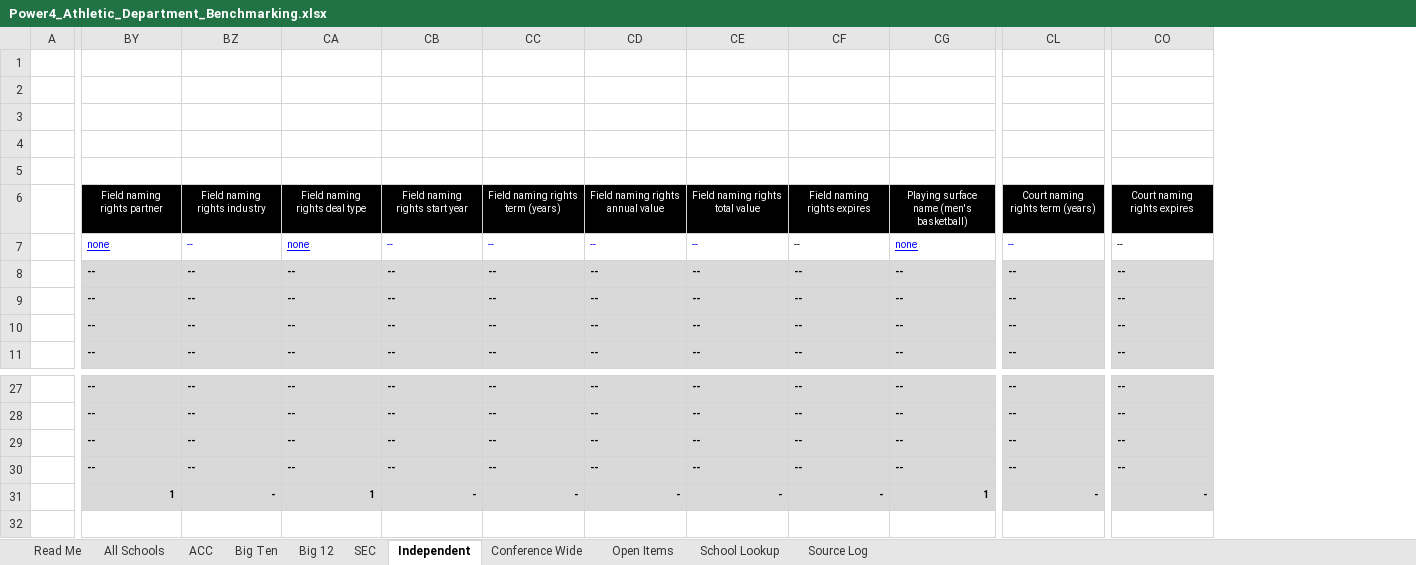
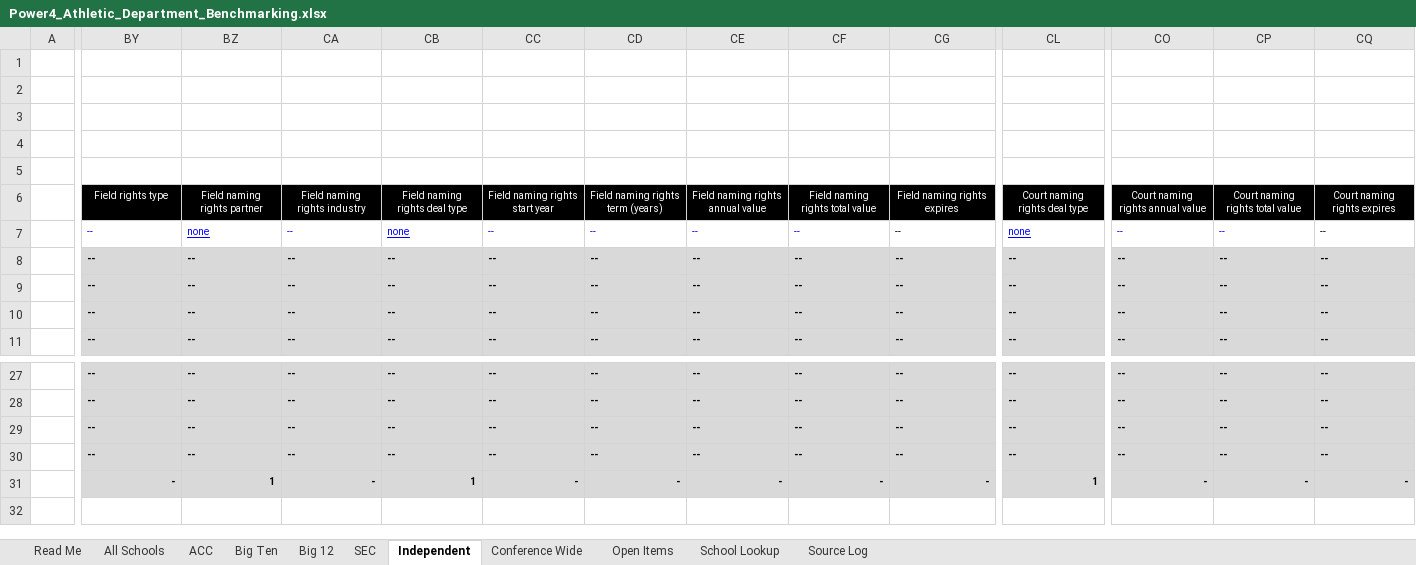
Before and after one commit to wondimagegndawit/sportsnews, an Excel workbook: benchmarking/Power4_Athletic_Department_Benchmarking.xlsx, sheet Independent, drawn as a sheet; only a part is shown, gaps mark what is left out; values as stored, in another font and other column widths than the file's, no borders; the diff covers the shown part only; the diff names each change by its address in the sheet, - before the commit and + after, or states it on an @@ line.

```diff
--- a/benchmarking/Power4_Athletic_Department_Benchmarking.xlsx (sheet Independent)
+++ b/benchmarking/Power4_Athletic_Department_Benchmarking.xlsx (sheet Independent)
+column CP, rows 6-11: Court naming rights total value | -- | -- | -- | -- | --; rows 27-31: -- | -- | -- | -- | -
+column CQ, rows 6-11: Court naming rights expires | -- | -- | -- | -- | --; rows 27-31: -- | -- | -- | -- | -
-BY6: Field naming rights partner
+BY6: Field rights type
-BZ6: Field naming rights industry
+BZ6: Field naming rights partner
-CA6: Field naming rights deal type
+CA6: Field naming rights industry
-CB6: Field naming rights start year
+CB6: Field naming rights deal type
-CC6: Field naming rights term (years)
+CC6: Field naming rights start year
-CD6: Field naming rights annual value
+CD6: Field naming rights term (years)
-CE6: Field naming rights total value
+CE6: Field naming rights annual value
-CF6: Field naming rights expires
+CF6: Field naming rights total value
-CG6: Playing surface name (men's basketball)
+CG6: Field naming rights expires
-CL6: Court naming rights term (years)
+CL6: Court naming rights deal type
-CO6: Court naming rights expires
+CO6: Court naming rights annual value
-BY7: none
+BY7: --
-BY7 underline: on
+BY7 underline: off
-BZ7: --
+BZ7: none
-BZ7 underline: off
+BZ7 underline: on
-CA7: none
+CA7: --
-CA7 underline: on
+CA7 underline: off
-CB7: --
+CB7: none
-CB7 underline: off
+CB7 underline: on
-CF7 text colour: black
+CF7 text colour: #0000FF
-CG7: none
+CG7: --
@@ CG7 underline: on → off, text colour: #0000FF → black @@
-CL7: --
+CL7: none
-CL7 underline: off
+CL7 underline: on
-CO7 text colour: black
+CO7 text colour: #0000FF
-BY31: 1
+BY31: -
-BZ31: -
+BZ31: 1
-CA31: 1
+CA31: -
-CB31: -
+CB31: 1
-CG31: 1
+CG31: -
-CL31: -
+CL31: 1
```
Also changed, not shown: 6 edited cells elsewhere in this sheet, sheet Source Log, sheet All Schools, sheet ACC, sheet Big Ten, sheet SEC, sheet Big 12, 2 more sheets, formulas that keep their value, 9 other files.
